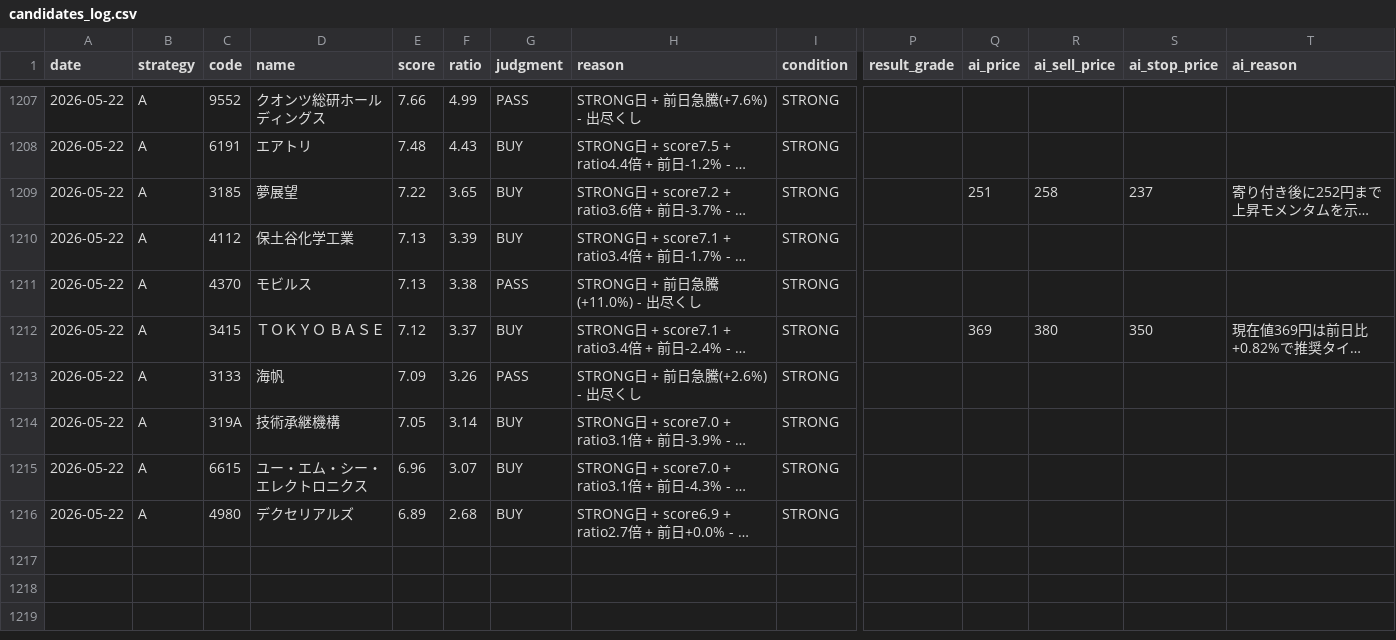
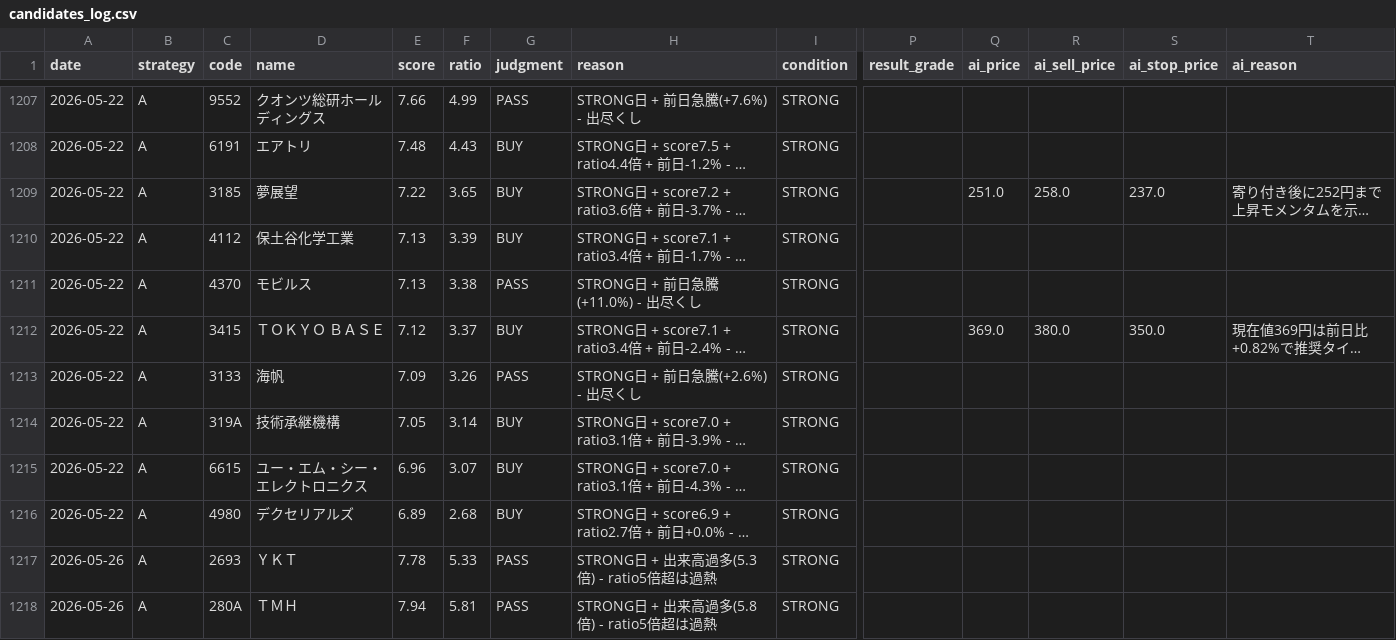
Before and after one commit to UGUIS8020/stock, a CSV file: out/candidates_log.csv, drawn as a sheet; only a part is shown, gaps mark what is left out; long unchanged cells end in …; rows hold the shown columns only; the diff covers the shown part only; the diff names each change by its address in the sheet, - before the commit and + after, or states it on an @@ line.

```diff
--- a/out/candidates_log.csv
+++ b/out/candidates_log.csv
-Q1209 (ai_price): 251
+Q1209 (ai_price): 251.0
-R1209 (ai_sell_price): 258
+R1209 (ai_sell_price): 258.0
-S1209 (ai_stop_price): 237
+S1209 (ai_stop_price): 237.0
-Q1212 (ai_price): 369
+Q1212 (ai_price): 369.0
-R1212 (ai_sell_price): 380
+R1212 (ai_sell_price): 380.0
-S1212 (ai_stop_price): 350
+S1212 (ai_stop_price): 350.0
+row 1217: 2026-05-26 | A | 2693 | ＹＫＴ | 7.78 | 5.33 | PASS | STRONG日 + 出来高過多(5.3倍) - ratio5倍超は過熱 | STRONG
+row 1218: 2026-05-26 | A | 280A | ＴＭＨ | 7.94 | 5.81 | PASS | STRONG日 + 出来高過多(5.8倍) - ratio5倍超は過熱 | STRONG
```
Also changed, not shown: 18 added rows elsewhere in this file, out/evolve_b_best.csv, out/evolve_b_history.csv, 15 other files.
